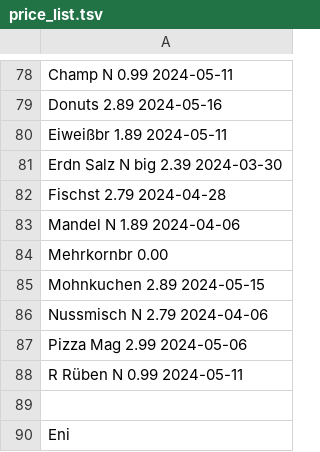
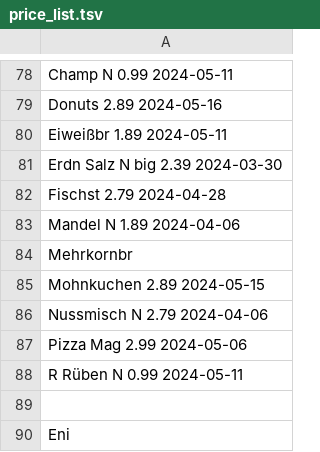
Before and after one commit to walter-a-jablonowski/simple-nutrition-counter, a TSV file: tools/price_list.tsv, drawn as a sheet; only a part is shown, gaps mark what is left out; the diff covers the shown part only.

```diff
--- a/tools/price_list.tsv
+++ b/tools/price_list.tsv
@@ -84 +84 @@ Mandel N                 1.89    2024-04-06
-Mehrkornbr               0.00
+Mehrkornbr
```
Also changed, not shown: 15 edited cells elsewhere in this file, 1 other file.
